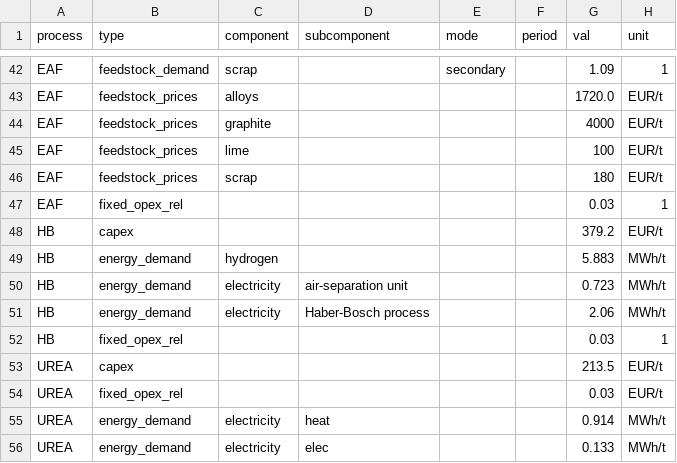
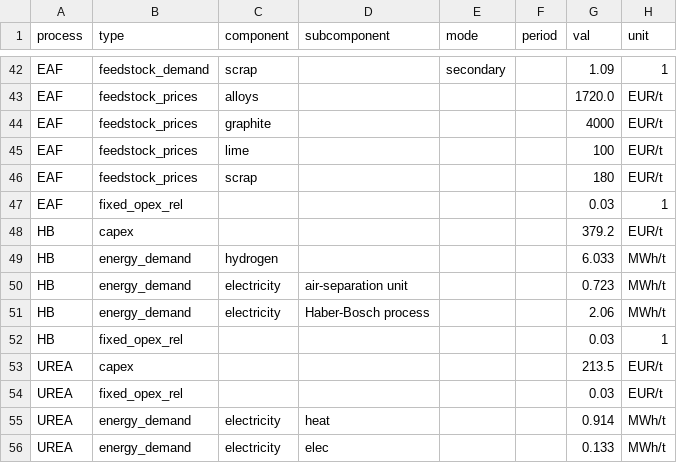
Before and after one commit to PhilippVerpoort/green-value-chains, a CSV file: data/technologies.csv, drawn as a sheet; only a part is shown, gaps mark what is left out.

Commit message:
Minor fixes in the technology input data.

```diff
--- a/data/technologies.csv
+++ b/data/technologies.csv
@@ -48,3 +48,3 @@ EAF,fixed_opex_rel,,,,,0.03,1
 HB,capex,,,,,379.2,EUR/t
-HB,energy_demand,hydrogen,,,,5.883,MWh/t
+HB,energy_demand,hydrogen,,,,6.033,MWh/t
 HB,energy_demand,electricity,air-separation unit,,,0.723,MWh/t
```
